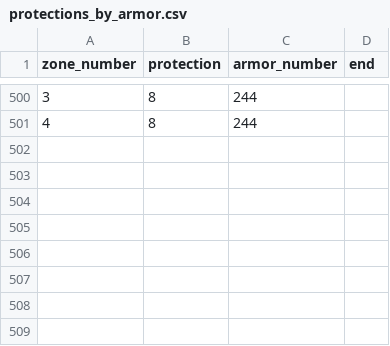
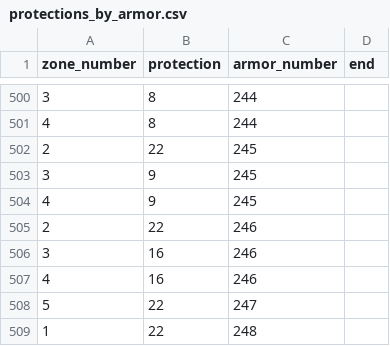
Before and after one commit to elmokki/nationgen, a CSV file: db_conversion/protections_by_armor.csv, drawn as a sheet; only a part is shown, gaps mark what is left out.

Commit message:
Updated database conversion method and guide

```diff
--- a/db_conversion/protections_by_armor.csv
+++ b/db_conversion/protections_by_armor.csv
@@ -501 +501,9 @@ zone_number	protection	armor_number	end
 4	8	244	
+2	22	245	
+3	9	245	
+4	9	245	
+2	22	246	
+3	16	246	
+4	16	246	
+5	22	247	
+1	22	248	
```
Also changed, not shown: 7 other files.
